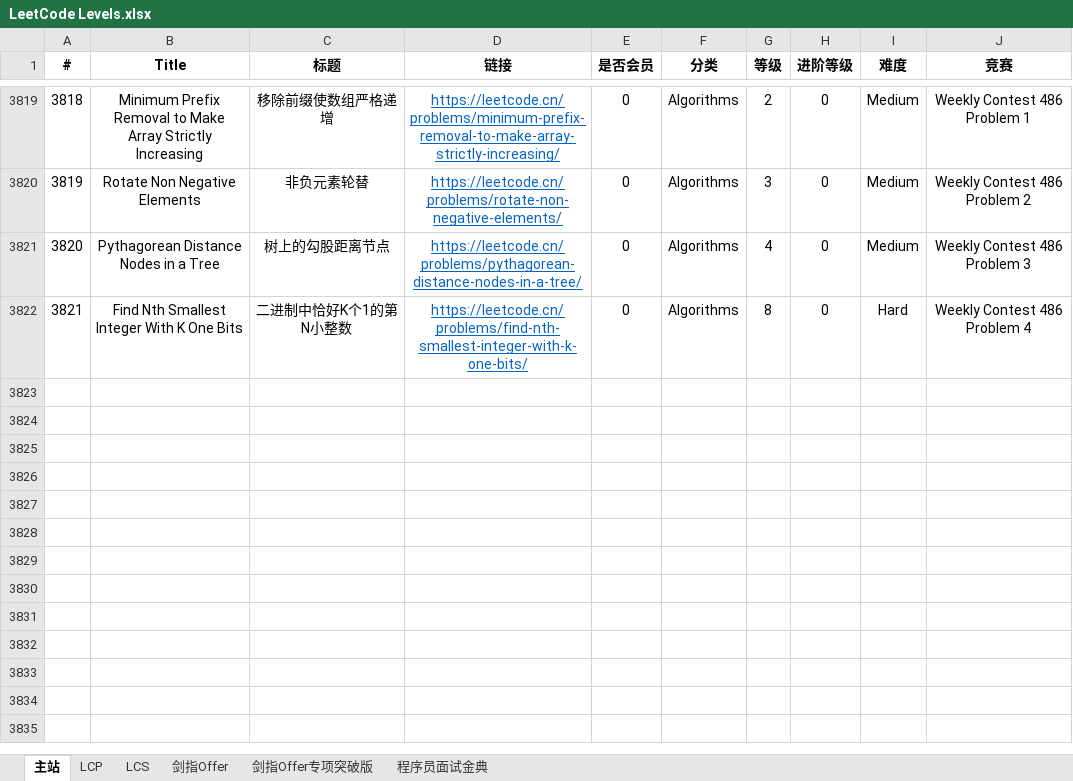
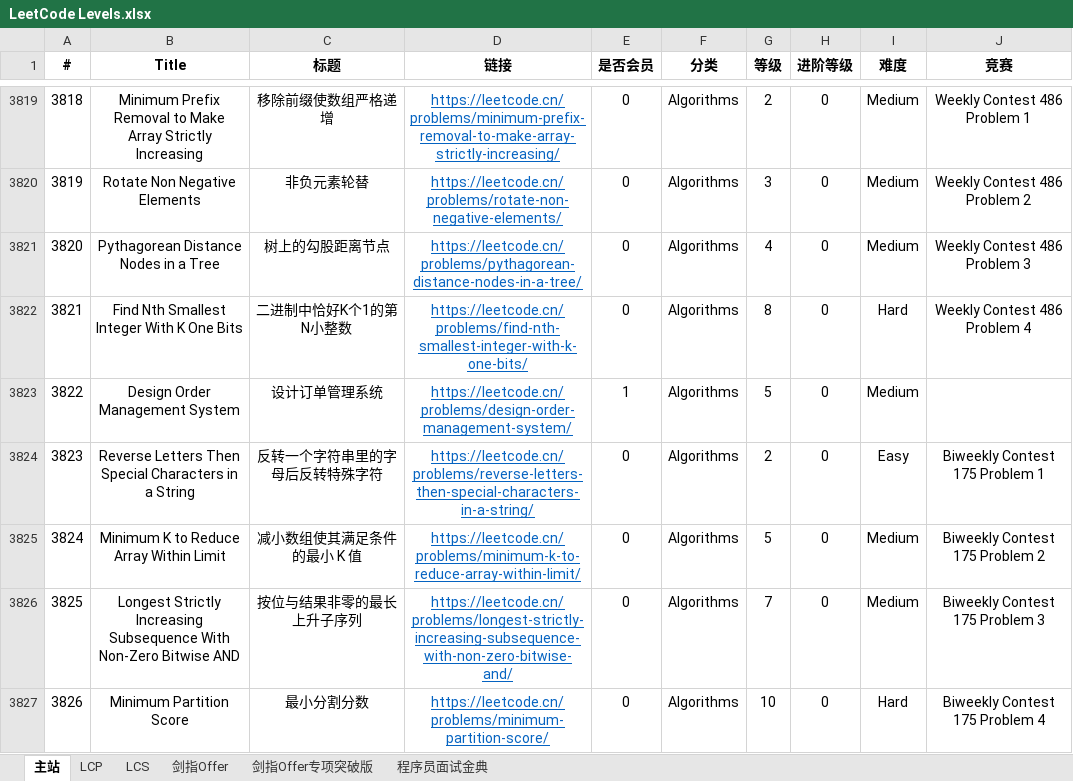
Before and after one commit to stormsunshine/LeetCode-Levels, an Excel workbook: LeetCode Levels.xlsx, sheet 主站, drawn as a sheet; only a part is shown, gaps mark what is left out; values as stored, in another font and other column widths than the file's, no borders; conditional formats not drawn; the diff covers the shown part only; the diff names each change by its address in the sheet, - before the commit and + after, or states it on an @@ line.

Commit message:
Update levels

```diff
--- a/LeetCode Levels.xlsx (sheet 主站)
+++ b/LeetCode Levels.xlsx (sheet 主站)
+row 3823: 3822 | Design Order Management System | 设计订单管理系统 | https://leetcode.cn/problems/design-order-management-system/ | 1 | Algorithms | 5 | 0 | Medium
+row 3824: 3823 | Reverse Letters Then Special Characters in a String | 反转一个字符串里的字母后反转特殊字符 | https://leetcode.cn/problems/reverse-letters-then-special-characters-in-a-string/ | 0 | Algorithms | 2 | 0 | Easy | Biweekly Contest 175 Problem 1
+row 3825: 3824 | Minimum K to Reduce Array Within Limit | 减小数组使其满足条件的最小 K 值 | https://leetcode.cn/problems/minimum-k-to-reduce-array-within-limit/ | 0 | Algorithms | 5 | 0 | Medium | Biweekly Contest 175 Problem 2
+row 3826: 3825 | Longest Strictly Increasing Subsequence With Non-Zero Bitwise AND | 按位与结果非零的最长上升子序列 | https://leetcode.cn/problems/longest-strictly-increasing-subsequence-with-non-zero-bitwise-and/ | 0 | Algorithms | 7 | 0 | Medium | Biweekly Contest 175 Problem 3
+row 3827: 3826 | Minimum Partition Score | 最小分割分数 | https://leetcode.cn/problems/minimum-partition-score/ | 0 | Algorithms | 10 | 0 | Hard | Biweekly Contest 175 Problem 4
```
Also changed, not shown: 4 added rows and 7 edited cells elsewhere in this sheet.
